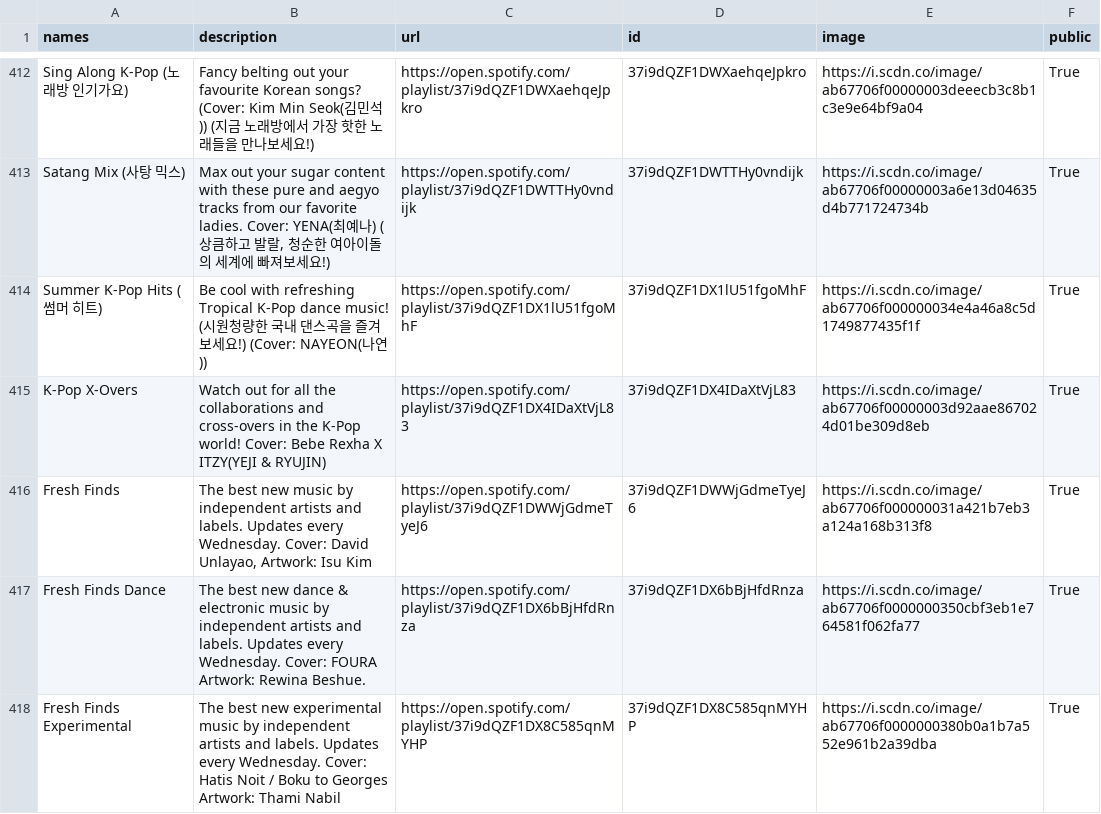
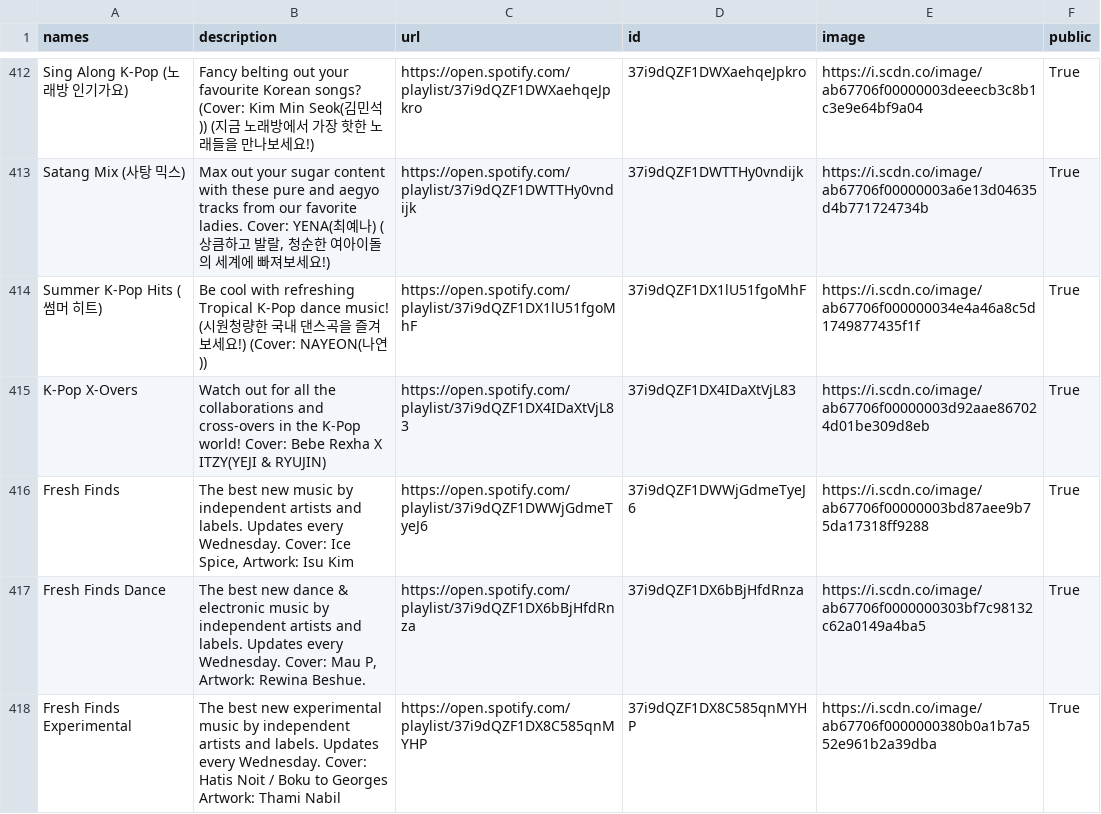
Before and after one commit to GrAMATO/Spotify_final, a CSV file: Testfolder/data_playlists.csv, drawn as a sheet; only a part is shown, gaps mark what is left out; the diff covers the shown part only.

Commit message:
update

```diff
--- a/Testfolder/data_playlists.csv
+++ b/Testfolder/data_playlists.csv
@@ -422,4 +422,4 @@ Summer K-Pop Hits (썸머 히트),Be cool with refreshing Tropical K-Pop dance m
 K-Pop X-Overs,Watch out for all the collaborations and cross-overs in the K-Pop world! Cover: Bebe Rexha X ITZY(YEJI & RYUJIN),https://open.spotify.com/playlist/37i9dQZF1DX4IDaXtVjL83,37i9dQZF1DX4IDaXtVjL83,https://i.scdn.co/image/ab67706f00000003d92aae867024d01be309d8eb,True
-Fresh Finds,"The best new music by independent artists and labels. Updates every Wednesday. Cover: David Unlayao, Artwork: Isu Kim",https://open.spotify.com/playlist/37i9dQZF1DWWjGdmeTyeJ6,37i9dQZF1DWWjGdmeTyeJ6,https://i.scdn.co/image/ab67706f000000031a421b7eb3a124a168b313f8,True
-Fresh Finds Dance,The best new dance & electronic music by independent artists and labels. Updates every Wednesday. Cover: FOURA Artwork: Rewina Beshue.,https://open.spotify.com/playlist/37i9dQZF1DX6bBjHfdRnza,37i9dQZF1DX6bBjHfdRnza,https://i.scdn.co/image/ab67706f0000000350cbf3eb1e764581f062fa77,True
+Fresh Finds,"The best new music by independent artists and labels. Updates every Wednesday. Cover: Ice Spice, Artwork: Isu Kim",https://open.spotify.com/playlist/37i9dQZF1DWWjGdmeTyeJ6,37i9dQZF1DWWjGdmeTyeJ6,https://i.scdn.co/image/ab67706f00000003bd87aee9b75da17318ff9288,True
+Fresh Finds Dance,"The best new dance & electronic music by independent artists and labels. Updates every Wednesday. Cover: Mau P, Artwork: Rewina Beshue.",https://open.spotify.com/playlist/37i9dQZF1DX6bBjHfdRnza,37i9dQZF1DX6bBjHfdRnza,https://i.scdn.co/image/ab67706f0000000303bf7c98132c62a0149a4ba5,True
 Fresh Finds Experimental,The best new experimental music by independent artists and labels. Updates every Wednesday. Cover: Hatis Noit / Boku to Georges Artwork: Thami Nabil,https://open.spotify.com/playlist/37i9dQZF1DX8C585qnMYHP,37i9dQZF1DX8C585qnMYHP,https://i.scdn.co/image/ab67706f0000000380b0a1b7a552e961b2a39dba,True
```
Also changed, not shown: 8 edited cells elsewhere in this file.
